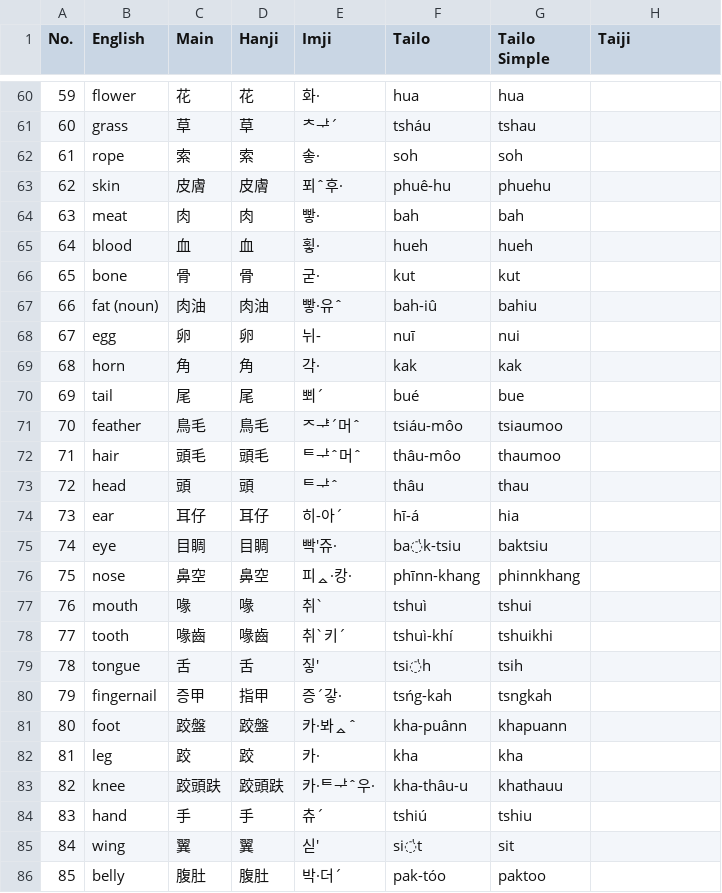
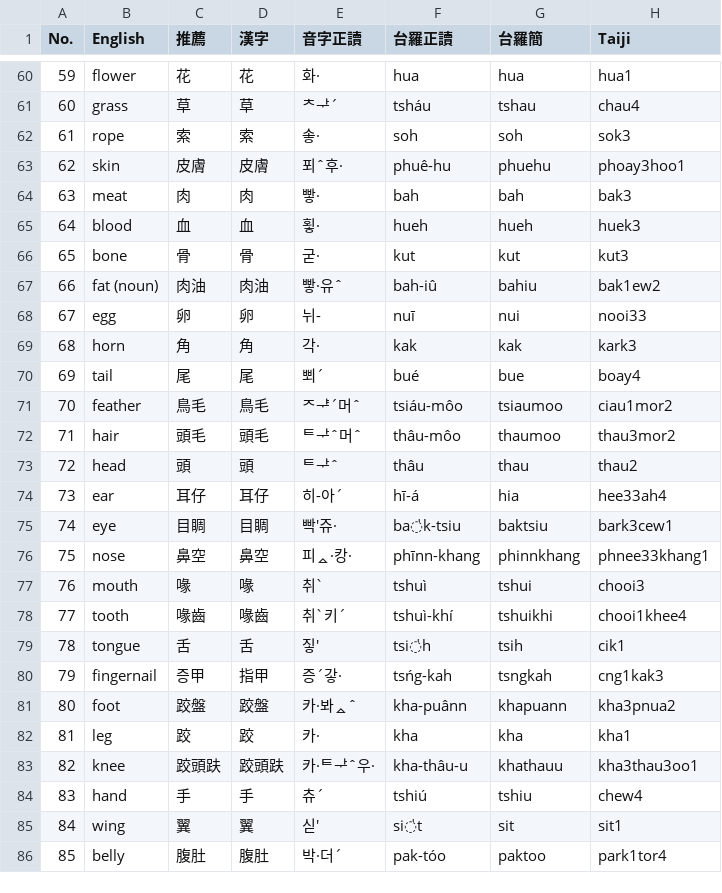
Before and after one commit to leechunhoe/pg-hokkien-database, a CSV file: vocab/swadesh.csv, drawn as a sheet; only a part is shown, gaps mark what is left out; the diff covers the shown part only.

Commit message:
data: update taiji

```diff
--- a/vocab/swadesh.csv
+++ b/vocab/swadesh.csv
@@ -1 +1 @@
-No.,English,Main,Hanji,Imji,Tailo,Tailo Simple,Taiji,
+No.,English,推薦,漢字,音字正讀,台羅正讀,台羅簡,Taiji,
@@ -60,27 +60,27 @@ No.,English,Main,Hanji,Imji,Tailo,Tailo Simple,Taiji,
-59,flower,花,花,화·,hua,hua,
-60,grass,草,草,ᄎᅷˊ,tsháu,tshau,
-61,rope,索,索,솧·,soh,soh,
-62,skin,皮膚,皮膚,푀ˆ후·,phuê-hu,phuehu,
-63,meat,肉,肉,빻·,bah,bah,
-64,blood,血,血,횧·,hueh,hueh,
-65,bone,骨,骨,굳·,kut,kut,
-66,fat (noun),肉油,肉油,빻·유ˆ,bah-iû,bahiu,
-67,egg,卵,卵,뉘-,nuī,nui,
-68,horn,角,角,각·,kak,kak,
-69,tail,尾,尾,뾔ˊ,bué,bue,
-70,feather,鳥毛,鳥毛,ᄌᆤˊ머ˆ,tsiáu-môo,tsiaumoo,
-71,hair,頭毛,頭毛,ᄐᅷˆ머ˆ,thâu-môo,thaumoo,
-72,head,頭,頭,ᄐᅷˆ,thâu,thau,
-73,ear,耳仔,耳仔,히-아ˊ,hī-á,hia,
-74,eye,目睭,目睭,빡'쥬·,ba̍k-tsiu,baktsiu,
-75,nose,鼻空,鼻空,피ᇫ·캉·,phīnn-khang,phinnkhang,
-76,mouth,喙,喙,취ˋ,tshuì,tshui,
-77,tooth,喙齒,喙齒,취ˋ키ˊ,tshuì-khí,tshuikhi,
-78,tongue,舌,舌,짛',tsi̍h,tsih,
-79,fingernail,증甲,指甲,증ˊ갛·,tsńg-kah,tsngkah,
-80,foot,跤盤,跤盤,카·봐ᇫˆ,kha-puânn,khapuann,
-81,leg,跤,跤,카·,kha,kha,
-82,knee,跤頭趺,跤頭趺,카·ᄐᅷˆ우·,kha-thâu-u,khathauu,
-83,hand,手,手,츄ˊ,tshiú,tshiu,
-84,wing,翼,翼,싣',si̍t,sit,
-85,belly,腹肚,腹肚,박·더ˊ,pak-tóo,paktoo,
+59,flower,花,花,화·,hua,hua,hua1,
+60,grass,草,草,ᄎᅷˊ,tsháu,tshau,chau4,
+61,rope,索,索,솧·,soh,soh,sok3,
+62,skin,皮膚,皮膚,푀ˆ후·,phuê-hu,phuehu,phoay3hoo1,
+63,meat,肉,肉,빻·,bah,bah,bak3,
+64,blood,血,血,횧·,hueh,hueh,huek3,
+65,bone,骨,骨,굳·,kut,kut,kut3,
+66,fat (noun),肉油,肉油,빻·유ˆ,bah-iû,bahiu,bak1ew2,
+67,egg,卵,卵,뉘-,nuī,nui,nooi33,
+68,horn,角,角,각·,kak,kak,kark3,
+69,tail,尾,尾,뾔ˊ,bué,bue,boay4,
+70,feather,鳥毛,鳥毛,ᄌᆤˊ머ˆ,tsiáu-môo,tsiaumoo,ciau1mor2,
+71,hair,頭毛,頭毛,ᄐᅷˆ머ˆ,thâu-môo,thaumoo,thau3mor2,
+72,head,頭,頭,ᄐᅷˆ,thâu,thau,thau2,
+73,ear,耳仔,耳仔,히-아ˊ,hī-á,hia,hee33ah4,
+74,eye,目睭,目睭,빡'쥬·,ba̍k-tsiu,baktsiu,bark3cew1,
+75,nose,鼻空,鼻空,피ᇫ·캉·,phīnn-khang,phinnkhang,phnee33khang1,
+76,mouth,喙,喙,취ˋ,tshuì,tshui,chooi3,
+77,tooth,喙齒,喙齒,취ˋ키ˊ,tshuì-khí,tshuikhi,chooi1khee4,
+78,tongue,舌,舌,짛',tsi̍h,tsih,cik1,
+79,fingernail,증甲,指甲,증ˊ갛·,tsńg-kah,tsngkah,cng1kak3,
+80,foot,跤盤,跤盤,카·봐ᇫˆ,kha-puânn,khapuann,kha3pnua2,
+81,leg,跤,跤,카·,kha,kha,kha1,
+82,knee,跤頭趺,跤頭趺,카·ᄐᅷˆ우·,kha-thâu-u,khathauu,kha3thau3oo1,
+83,hand,手,手,츄ˊ,tshiú,tshiu,chew4,
+84,wing,翼,翼,싣',si̍t,sit,sit1,
+85,belly,腹肚,腹肚,박·더ˊ,pak-tóo,paktoo,park1tor4,
```
Also changed, not shown: 81 edited cells elsewhere in this file, 1 other file.
